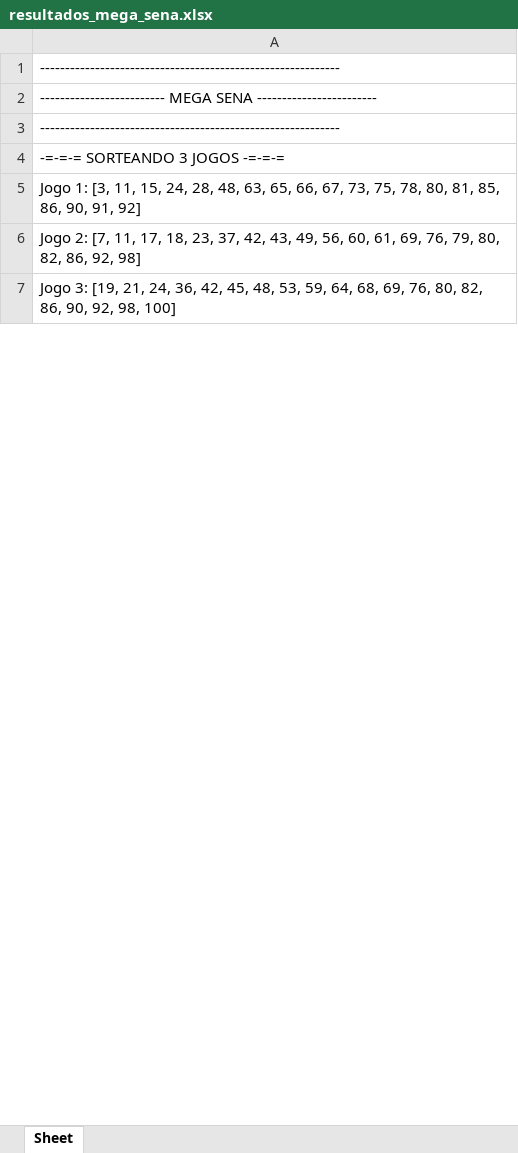
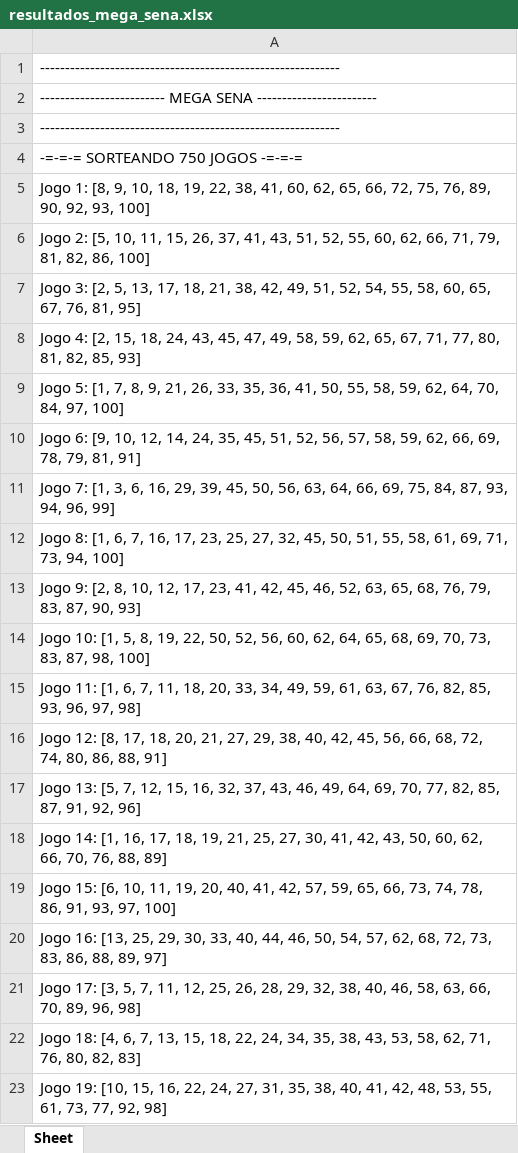
Before and after one commit to robsondejesus1996/Pos-Graduacao-Python, an Excel workbook: exercicios/MegaSena/resultados_mega_sena.xlsx, sheet Sheet, drawn as a sheet; only a part is shown; values as stored, in another font and other column widths than the file's, no borders; the diff covers the shown part only; the diff names each change by its address in the sheet, - before the commit and + after, or states it on an @@ line.

```diff
--- a/exercicios/MegaSena/resultados_mega_sena.xlsx (sheet Sheet)
+++ b/exercicios/MegaSena/resultados_mega_sena.xlsx (sheet Sheet)
-A4: -=-=-= SORTEANDO 3 JOGOS -=-=-=
+A4: -=-=-= SORTEANDO 750 JOGOS -=-=-=
-A5: Jogo 1: [3, 11, 15, 24, 28, 48, 63, 65, 66, 67, 73, 75, 78, 80, 81, 85, 86, 90, 91, 92]
+A5: Jogo 1: [8, 9, 10, 18, 19, 22, 38, 41, 60, 62, 65, 66, 72, 75, 76, 89, 90, 92, 93, 100]
-A6: Jogo 2: [7, 11, 17, 18, 23, 37, 42, 43, 49, 56, 60, 61, 69, 76, 79, 80, 82, 86, 92, 98]
+A6: Jogo 2: [5, 10, 11, 15, 26, 37, 41, 43, 51, 52, 55, 60, 62, 66, 71, 79, 81, 82, 86, 100]
-A7: Jogo 3: [19, 21, 24, 36, 42, 45, 48, 53, 59, 64, 68, 69, 76, 80, 82, 86, 90, 92, 98, 100]
+A7: Jogo 3: [2, 5, 13, 17, 18, 21, 38, 42, 49, 51, 52, 54, 55, 58, 60, 65, 67, 76, 81, 95]
+row 8: Jogo 4: [2, 15, 18, 24, 43, 45, 47, 49, 58, 59, 62, 65, 67, 71, 77, 80, 81, 82, 85, 93]
+row 9: Jogo 5: [1, 7, 8, 9, 21, 26, 33, 35, 36, 41, 50, 55, 58, 59, 62, 64, 70, 84, 97, 100]
+row 10: Jogo 6: [9, 10, 12, 14, 24, 35, 45, 51, 52, 56, 57, 58, 59, 62, 66, 69, 78, 79, 81, 91]
+row 11: Jogo 7: [1, 3, 6, 16, 29, 39, 45, 50, 56, 63, 64, 66, 69, 75, 84, 87, 93, 94, 96, 99]
+row 12: Jogo 8: [1, 6, 7, 16, 17, 23, 25, 27, 32, 45, 50, 51, 55, 58, 61, 69, 71, 73, 94, 100]
+row 13: Jogo 9: [2, 8, 10, 12, 17, 23, 41, 42, 45, 46, 52, 63, 65, 68, 76, 79, 83, 87, 90, 93]
+row 14: Jogo 10: [1, 5, 8, 19, 22, 50, 52, 56, 60, 62, 64, 65, 68, 69, 70, 73, 83, 87, 98, 100]
+row 15: Jogo 11: [1, 6, 7, 11, 18, 20, 33, 34, 49, 59, 61, 63, 67, 76, 82, 85, 93, 96, 97, 98]
+row 16: Jogo 12: [8, 17, 18, 20, 21, 27, 29, 38, 40, 42, 45, 56, 66, 68, 72, 74, 80, 86, 88, 91]
+row 17: Jogo 13: [5, 7, 12, 15, 16, 32, 37, 43, 46, 49, 64, 69, 70, 77, 82, 85, 87, 91, 92, 96]
+row 18: Jogo 14: [1, 16, 17, 18, 19, 21, 25, 27, 30, 41, 42, 43, 50, 60, 62, 66, 70, 76, 88, 89]
+row 19: Jogo 15: [6, 10, 11, 19, 20, 40, 41, 42, 57, 59, 65, 66, 73, 74, 78, 86, 91, 93, 97, 100]
+row 20: Jogo 16: [13, 25, 29, 30, 33, 40, 44, 46, 50, 54, 57, 62, 68, 72, 73, 83, 86, 88, 89, 97]
+row 21: Jogo 17: [3, 5, 7, 11, 12, 25, 26, 28, 29, 32, 38, 40, 46, 58, 63, 66, 70, 89, 96, 98]
+row 22: Jogo 18: [4, 6, 7, 13, 15, 18, 22, 24, 34, 35, 38, 43, 53, 58, 62, 71, 76, 80, 82, 83]
+row 23: Jogo 19: [10, 15, 16, 22, 24, 27, 31, 35, 38, 40, 41, 42, 48, 53, 55, 61, 73, 77, 92, 98]
```
Also changed, not shown: 731 added rows elsewhere in this sheet, 3 other files.
